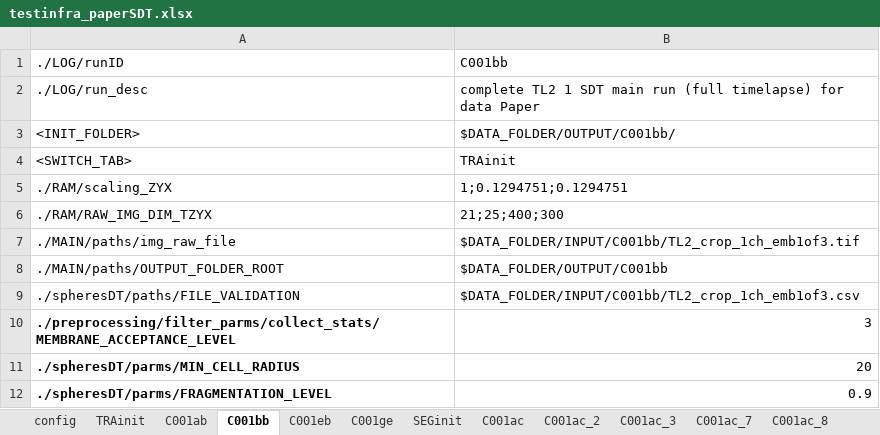
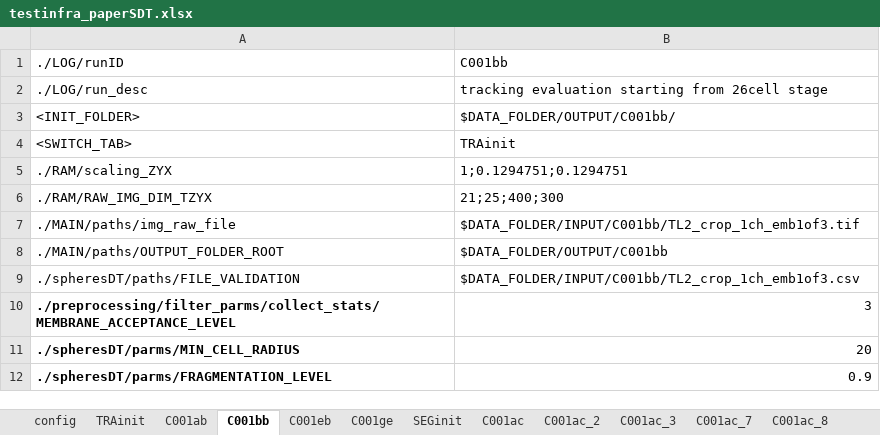
Before and after one commit to wimthiels/SDT-PICS, an Excel workbook: SCRIPT/testinfra_paperSDT.xlsx, sheet C001bb, drawn as a sheet; values as stored, in another font and other column widths than the file's, no borders; the diff names each change by its address in the sheet, - before the commit and + after, or states it on an @@ line.

```diff
--- a/SCRIPT/testinfra_paperSDT.xlsx (sheet C001bb)
+++ b/SCRIPT/testinfra_paperSDT.xlsx (sheet C001bb)
-B2: complete TL2 1 SDT main run (full timelapse) for data Paper
+B2: tracking evaluation starting from 26cell stage
```
Also changed, not shown: sheet C001ab, sheet C001ec_2, sheet C001ec_3, sheet C001eb, sheet C001ge, sheet C001bc, 2 more sheets, charts or pictures, 17 other files.
